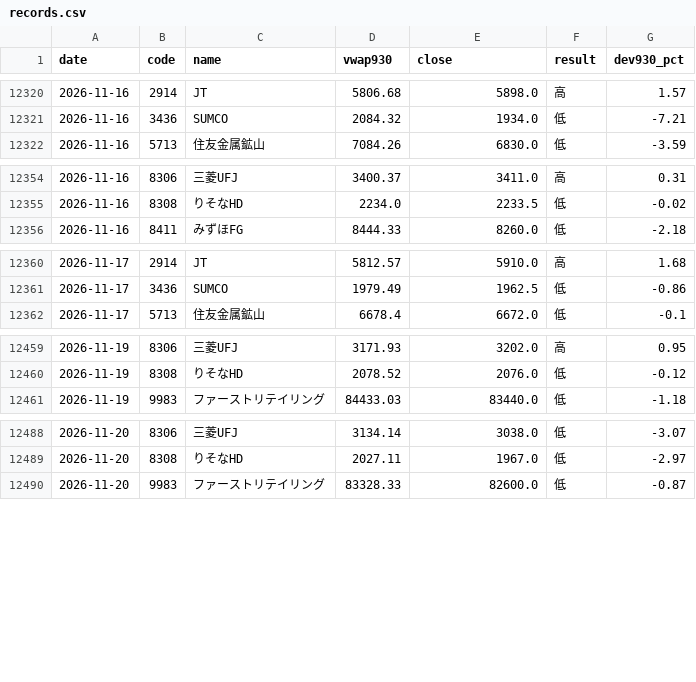
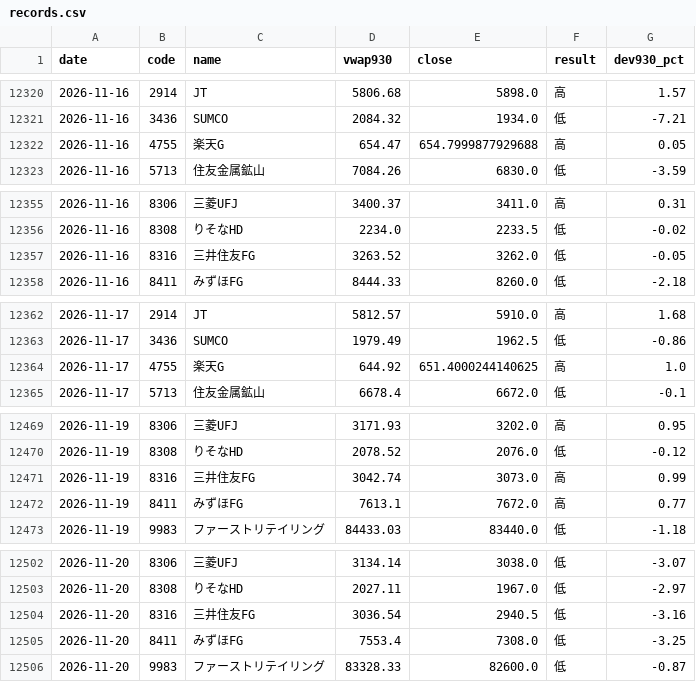
Before and after one commit to parachan-go/daytrade-dashboard, a CSV file: records.csv, drawn as a sheet; only a part is shown, gaps mark what is left out; the diff covers the shown part only; the diff names each change by its address in the sheet, - before the commit and + after, or states it on an @@ line.

```diff
--- a/records.csv
+++ b/records.csv
+row 12322: 2026-11-16 | 4755 | 楽天G | 654.47 | 654.7999877929688 | 高 | 0.05
+row 12357: 2026-11-16 | 8316 | 三井住友FG | 3263.52 | 3262.0 | 低 | -0.05
+row 12364: 2026-11-17 | 4755 | 楽天G | 644.92 | 651.4000244140625 | 高 | 1.0
+row 12471: 2026-11-19 | 8316 | 三井住友FG | 3042.74 | 3073.0 | 高 | 0.99
+row 12472: 2026-11-19 | 8411 | みずほFG | 7613.1 | 7672.0 | 高 | 0.77
+row 12504: 2026-11-20 | 8316 | 三井住友FG | 3036.54 | 2940.5 | 低 | -3.16
+row 12505: 2026-11-20 | 8411 | みずほFG | 7553.4 | 7308.0 | 低 | -3.25
```
Also changed, not shown: 9 added rows elsewhere in this file, 2 other files.
